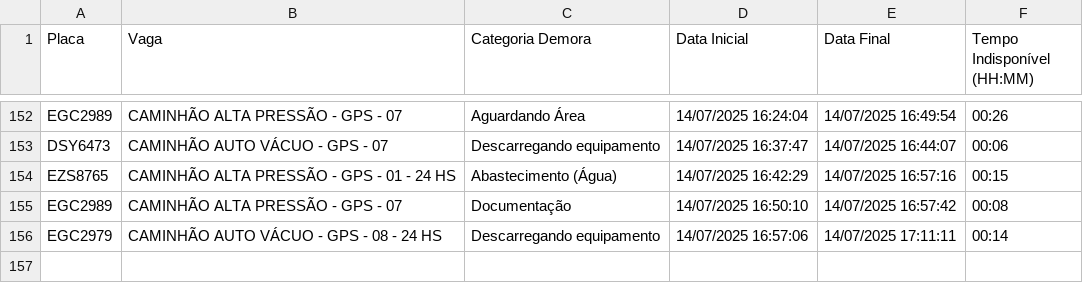
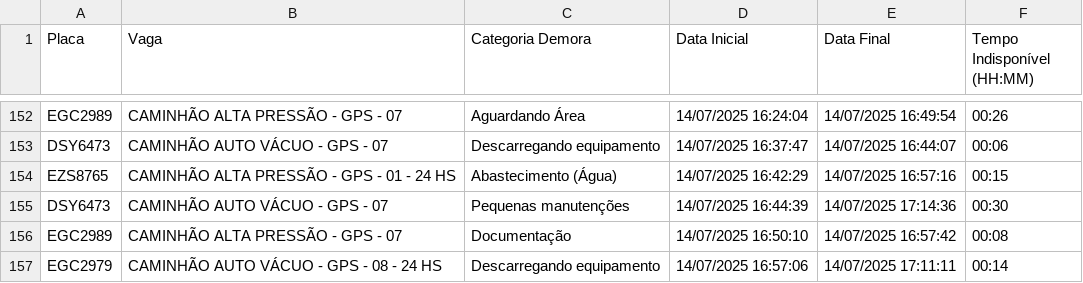
Before and after one commit to GrupoGps-Mecanizada/Banco-De-Dados, a CSV file: Apontamentos/apontamentos-atuais.csv, drawn as a sheet; only a part is shown, gaps mark what is left out; the diff names each change by its address in the sheet, - before the commit and + after, or states it on an @@ line.

Commit message:
🔄 Auto-refresh 80: 14/07/2025, 17:19:06 - 0 arquivos

```diff
--- a/Apontamentos/apontamentos-atuais.csv
+++ b/Apontamentos/apontamentos-atuais.csv
+row 155: DSY6473 | CAMINHÃO AUTO VÁCUO - GPS - 07 | Pequenas manutenções | 14/07/2025 16:44:39 | 14/07/2025 17:14:36 | 00:30
```
